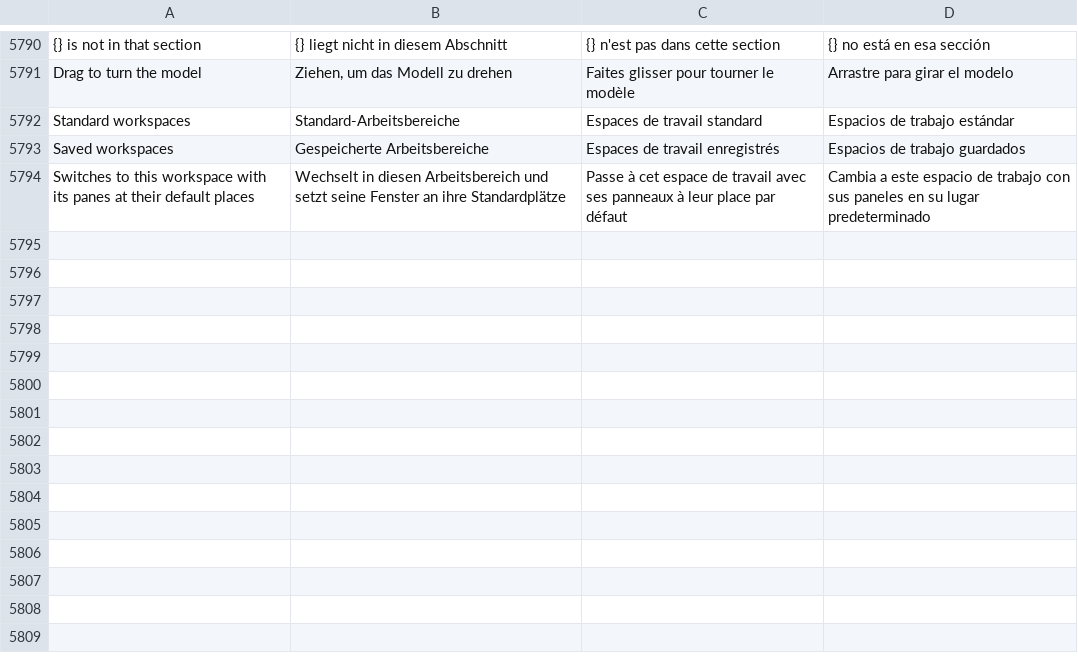
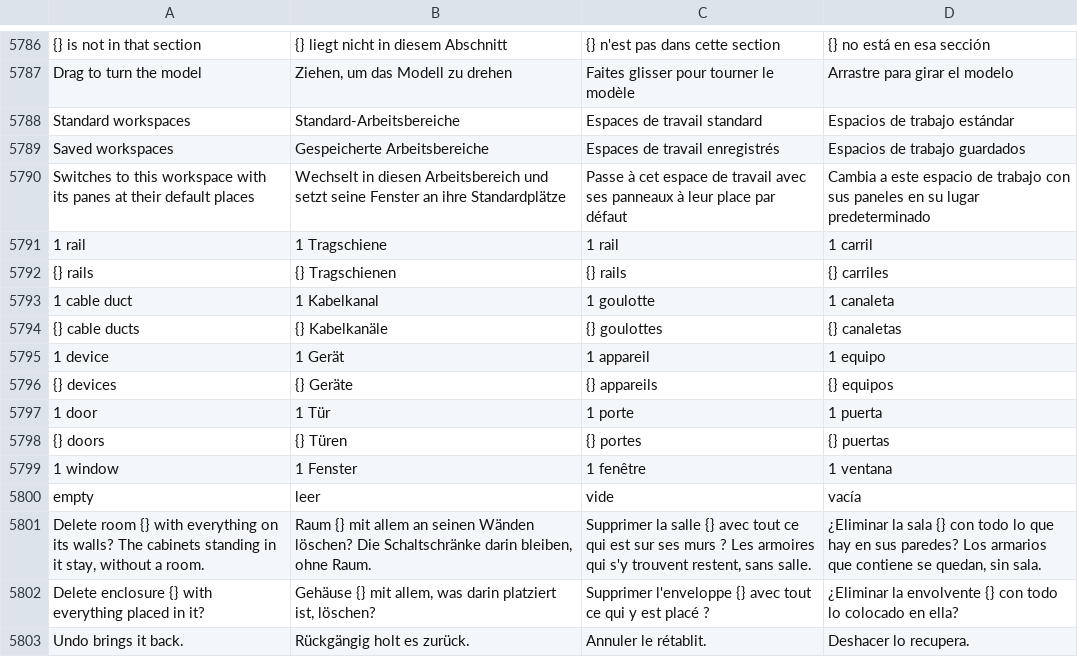
Before and after one commit to JukkaJor/OpenECraft, a TSV file: crates/openecraft-i18n/src/catalog/extra.tsv, drawn as a sheet; only a part is shown, gaps mark what is left out; the diff covers the shown part only; the diff names each change by its address in the sheet, - before the commit and + after, or states it on an @@ line.

```diff
--- a/crates/openecraft-i18n/src/catalog/extra.tsv
+++ b/crates/openecraft-i18n/src/catalog/extra.tsv
+row 5791: 1 rail | 1 Tragschiene | 1 rail | 1 carril
+row 5792: {} rails | {} Tragschienen | {} rails | {} carriles
+row 5793: 1 cable duct | 1 Kabelkanal | 1 goulotte | 1 canaleta
+row 5794: {} cable ducts | {} Kabelkanäle | {} goulottes | {} canaletas
+row 5795: 1 device | 1 Gerät | 1 appareil | 1 equipo
+row 5796: {} devices | {} Geräte | {} appareils | {} equipos
+row 5797: 1 door | 1 Tür | 1 porte | 1 puerta
+row 5798: {} doors | {} Türen | {} portes | {} puertas
+row 5799: 1 window | 1 Fenster | 1 fenêtre | 1 ventana
+row 5800: empty | leer | vide | vacía
+row 5801: Delete room {} with everything on its walls? The cabinets standing in it stay, without a room. | Raum {} mit allem an seinen Wänden löschen? Die Schaltschränke darin bleiben, ohne Raum. | Supprimer la salle {} avec tout ce qui est sur ses murs ? Les armoires qui s'y trouvent restent, sans salle. | ¿Eliminar la sala {} con todo lo que hay en sus paredes? Los armarios que contiene se quedan, sin sala.
+row 5802: Delete enclosure {} with everything placed in it? | Gehäuse {} mit allem, was darin platziert ist, löschen? | Supprimer l'enveloppe {} avec tout ce qui y est placé ? | ¿Eliminar la envolvente {} con todo lo colocado en ella?
+row 5803: Undo brings it back. | Rückgängig holt es zurück. | Annuler le rétablit. | Deshacer lo recupera.
```
Also changed, not shown: 13 added rows and 4 removed rows elsewhere in this file, crates/openecraft-i18n/src/catalog/lang/hu.tsv, crates/openecraft-i18n/src/catalog/lang/ja.tsv, 36 other files.
